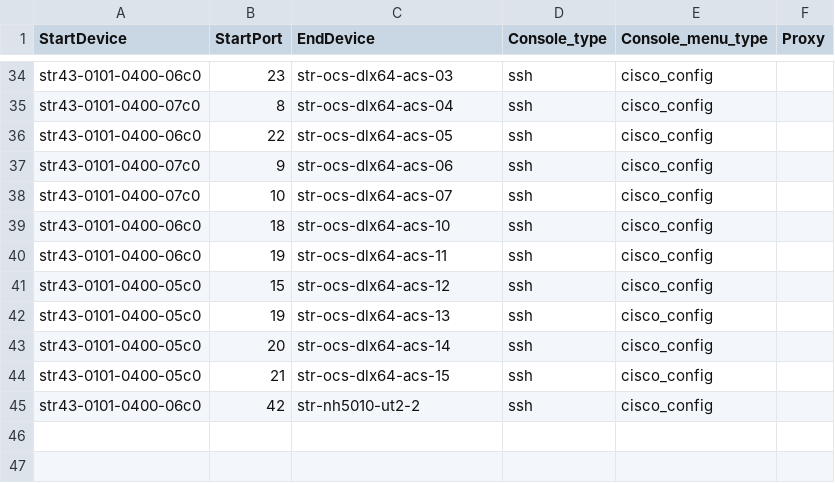
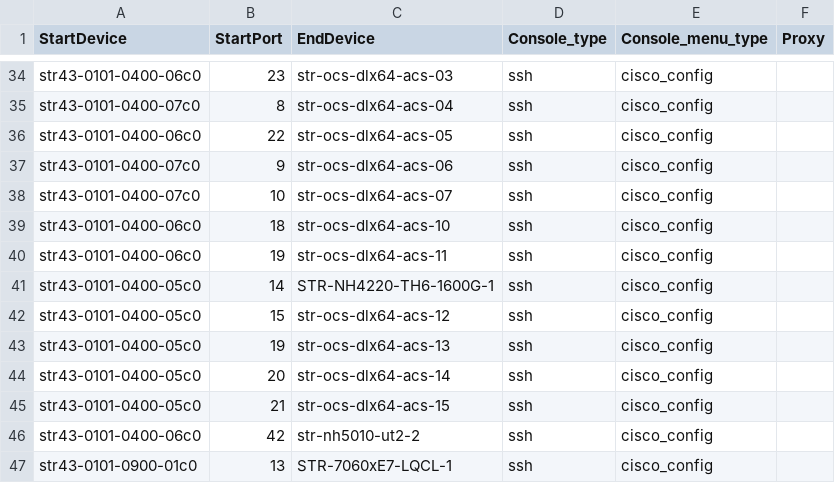
Before and after one commit to lipxu/sonic-mgmt-lipxu-fork, a CSV file: ansible/files/sonic_ixia_console_links.csv, drawn as a sheet; only a part is shown, gaps mark what is left out; the diff names each change by its address in the sheet, - before the commit and + after, or states it on an @@ line.

```diff
--- a/ansible/files/sonic_ixia_console_links.csv
+++ b/ansible/files/sonic_ixia_console_links.csv
+row 41: str43-0101-0400-05c0 | 14 | STR-NH4220-TH6-1600G-1 | ssh | cisco_config
+row 47: str43-0101-0900-01c0 | 13 | STR-7060xE7-LQCL-1 | ssh | cisco_config
```
Also changed, not shown: ansible/files/sonic_ixia_devices.csv, ansible/files/sonic_str4_console_links.csv, 22 other files.
